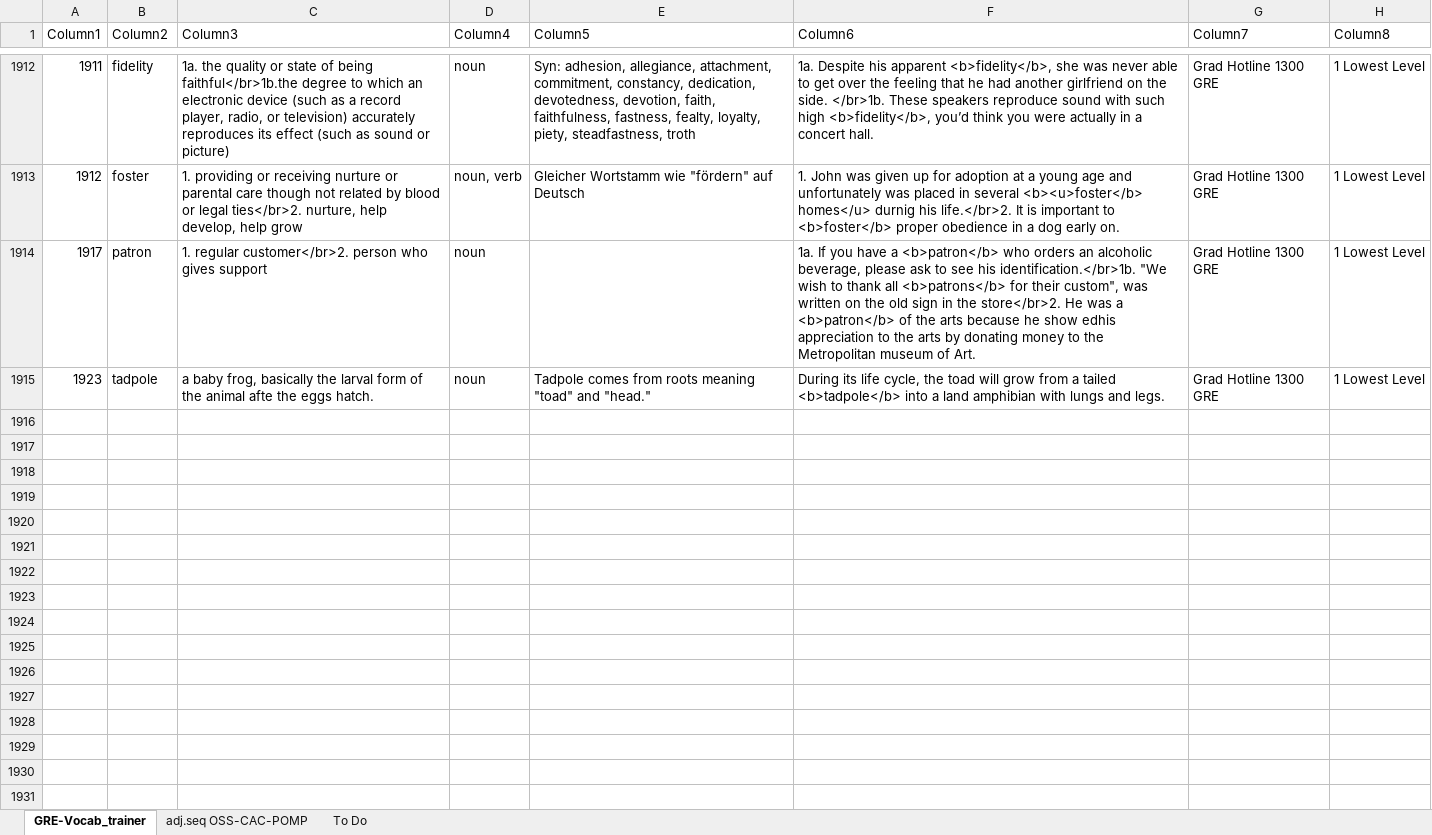
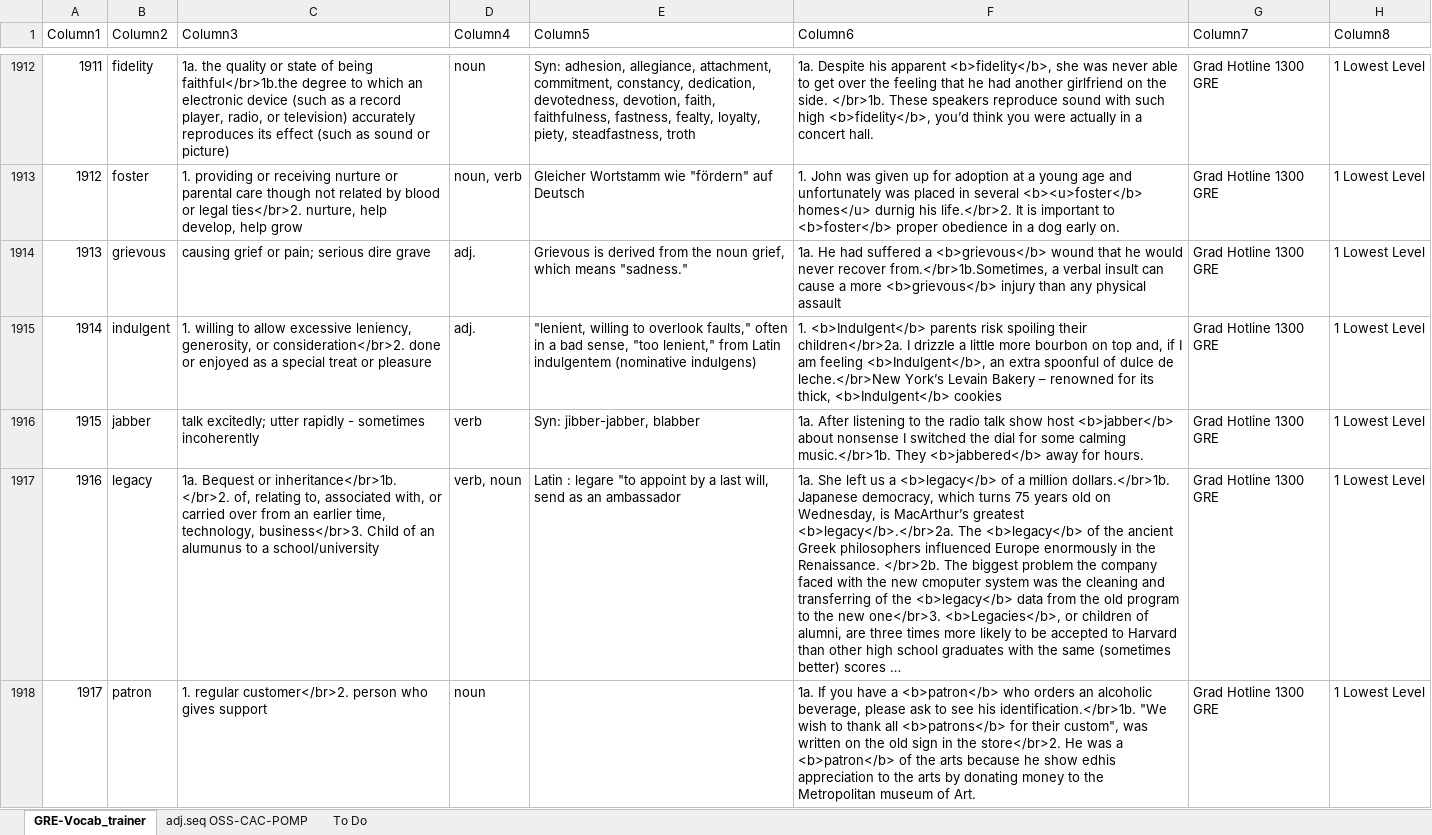
Before and after one commit to AlexBocken/GRE, an Excel workbook: GRE-Vocab_trainer.xlsx, sheet GRE-Vocab_trainer, drawn as a sheet; only a part is shown, gaps mark what is left out; the shorter side is filled out with more unchanged rows; values as stored, in another font and other column widths than the file's, no borders; conditional formats and table styles not drawn; the diff covers the shown part only; the diff names each change by its address in the sheet, - before the commit and + after, or states it on an @@ line.

```diff
--- a/GRE-Vocab_trainer.xlsx (sheet GRE-Vocab_trainer)
+++ b/GRE-Vocab_trainer.xlsx (sheet GRE-Vocab_trainer)
+row 1914: 1913 | grievous | causing grief or pain; serious dire grave | adj. | Grievous is derived from the noun grief, which means "sadness." | 1a. He had suffered a <b>grievous</b> wound that he would never recover from.</br>1b.Sometimes, a verbal insult can cause a more <b>grievous</b> injury than any physical assault | Grad Hotline 1300 GRE | 1 Lowest Level
+row 1915: 1914 | indulgent | 1. willing to allow excessive leniency, generosity, or consideration</br>2. done or enjoyed as a special treat or pleasure | adj. | "lenient, willing to overlook faults," often in a bad sense, "too lenient," from Latin indulgentem (nominative indulgens) | 1. <b>Indulgent</b> parents risk spoiling their children</br>2a. I drizzle a little more bourbon on top and, if I am feeling <b>Indulgent</b>, an extra spoonful of dulce de leche.</br>New York’s Levain Bakery – renowned for its thick, <b>Indulgent</b> cookies | Grad Hotline 1300 GRE | 1 Lowest Level
+row 1916: 1915 | jabber | talk excitedly; utter rapidly - sometimes incoherently | verb | Syn: jibber-jabber, blabber | 1a. After listening to the radio talk show host <b>jabber</b> about nonsense I switched the dial for some calming music.</br>1b. They <b>jabbered</b> away for hours. | Grad Hotline 1300 GRE | 1 Lowest Level
+row 1917: 1916 | legacy | 1a. Bequest or inheritance</br>1b. </br>2. of, relating to, associated with, or carried over from an earlier time, technology, business</br>3. Child of an alumunus to a school/university | verb, noun | Latin : legare "to appoint by a last will, send as an ambassador | 1a. She left us a <b>legacy</b> of a million dollars.</br>1b. Japanese democracy, which turns 75 years old on Wednesday, is MacArthur’s greatest <b>legacy</b>.</br>2a. The <b>legacy</b> of the ancient Greek philosophers influenced Europe enormously in the Renaissance. </br>2b. The biggest problem the company faced with the new cmoputer system was the cleaning and transferring of the <b>legacy</b> data from the old program to the new one</br>3. <b>Legacies</b>, or children of alumni, are three times more likely to be accepted to Harvard than other high school graduates with the same (sometimes better) scores … | Grad Hotline 1300 GRE | 1 Lowest Level
```
Also changed, not shown: 2 added rows and 4 edited cells elsewhere in this sheet, 3 other files.
